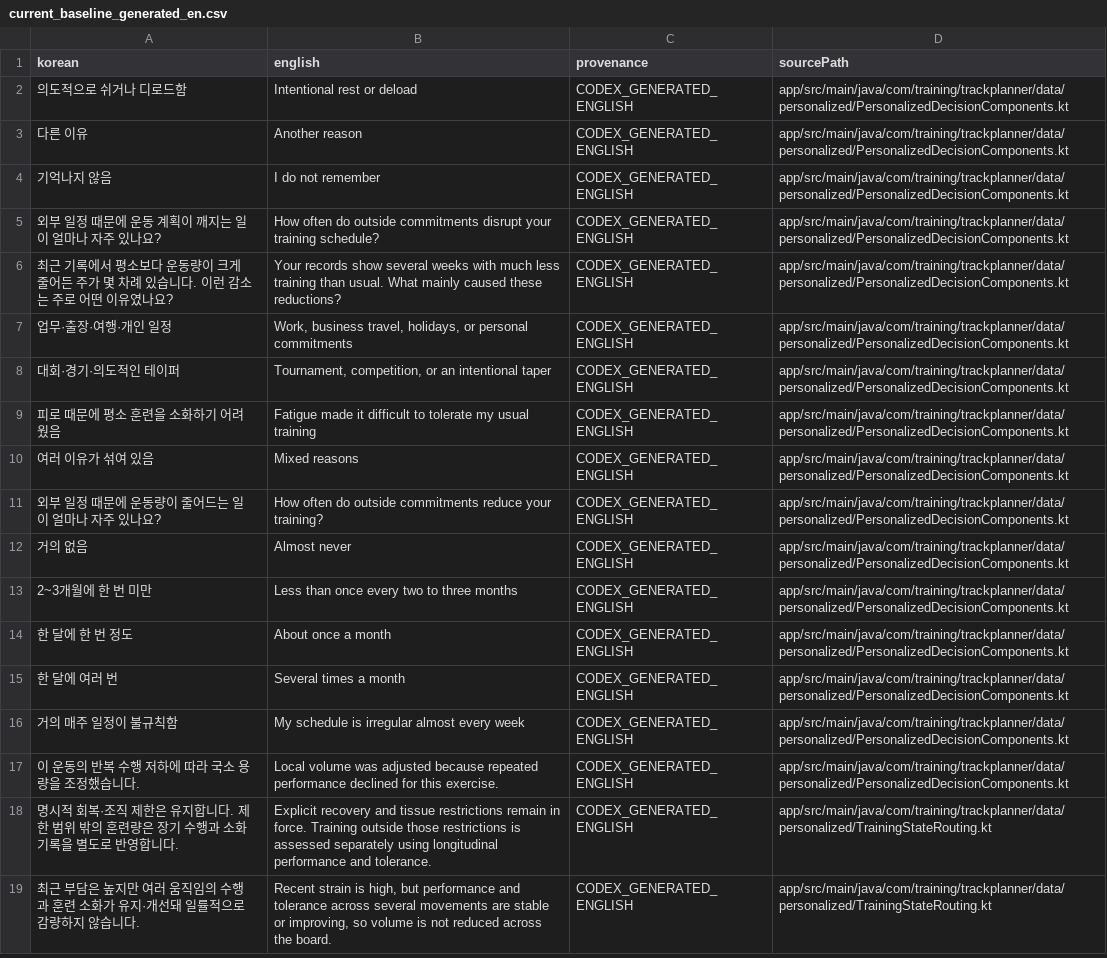
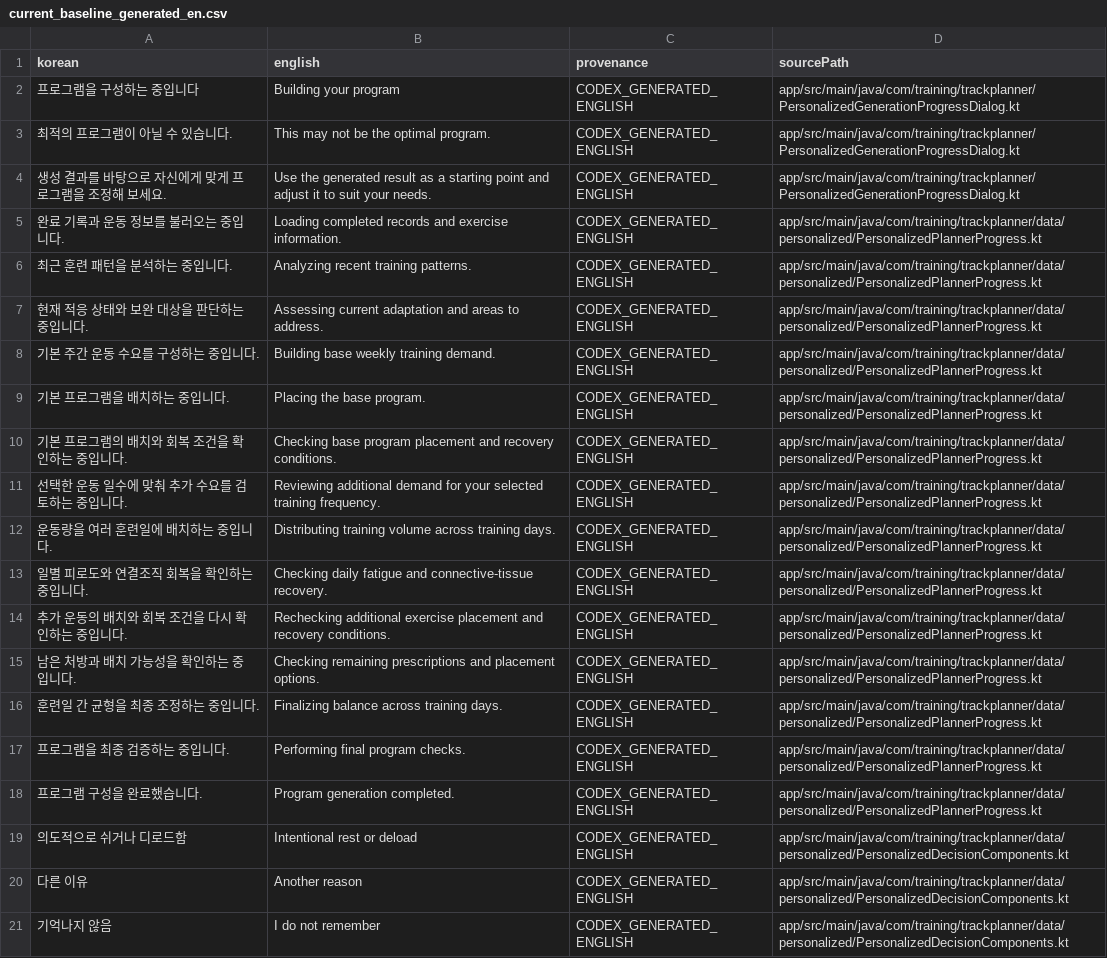
Before and after one commit to Mascollel-Ko/WhatYouGottaDo, a CSV file: tools/localization/current_baseline_generated_en.csv, drawn as a sheet; only a part is shown; the shorter side is filled out with more unchanged rows; the diff names each change by its address in the sheet, - before the commit and + after, or states it on an @@ line.

Commit message:
fix(planner-ui): show generation progress after preflight

```diff
--- a/tools/localization/current_baseline_generated_en.csv
+++ b/tools/localization/current_baseline_generated_en.csv
+row 2: 프로그램을 구성하는 중입니다 | Building your program | CODEX_GENERATED_ENGLISH | app/src/main/java/com/training/trackplanner/PersonalizedGenerationProgressDialog.kt
+row 3: 최적의 프로그램이 아닐 수 있습니다. | This may not be the optimal program. | CODEX_GENERATED_ENGLISH | app/src/main/java/com/training/trackplanner/PersonalizedGenerationProgressDialog.kt
+row 4: 생성 결과를 바탕으로 자신에게 맞게 프로그램을 조정해 보세요. | Use the generated result as a starting point and adjust it to suit your needs. | CODEX_GENERATED_ENGLISH | app/src/main/java/com/training/trackplanner/PersonalizedGenerationProgressDialog.kt
+row 5: 완료 기록과 운동 정보를 불러오는 중입니다. | Loading completed records and exercise information. | CODEX_GENERATED_ENGLISH | app/src/main/java/com/training/trackplanner/data/personalized/PersonalizedPlannerProgress.kt
+row 6: 최근 훈련 패턴을 분석하는 중입니다. | Analyzing recent training patterns. | CODEX_GENERATED_ENGLISH | app/src/main/java/com/training/trackplanner/data/personalized/PersonalizedPlannerProgress.kt
+row 7: 현재 적응 상태와 보완 대상을 판단하는 중입니다. | Assessing current adaptation and areas to address. | CODEX_GENERATED_ENGLISH | app/src/main/java/com/training/trackplanner/data/personalized/PersonalizedPlannerProgress.kt
+row 8: 기본 주간 운동 수요를 구성하는 중입니다. | Building base weekly training demand. | CODEX_GENERATED_ENGLISH | app/src/main/java/com/training/trackplanner/data/personalized/PersonalizedPlannerProgress.kt
+row 9: 기본 프로그램을 배치하는 중입니다. | Placing the base program. | CODEX_GENERATED_ENGLISH | app/src/main/java/com/training/trackplanner/data/personalized/PersonalizedPlannerProgress.kt
+row 10: 기본 프로그램의 배치와 회복 조건을 확인하는 중입니다. | Checking base program placement and recovery conditions. | CODEX_GENERATED_ENGLISH | app/src/main/java/com/training/trackplanner/data/personalized/PersonalizedPlannerProgress.kt
+row 11: 선택한 운동 일수에 맞춰 추가 수요를 검토하는 중입니다. | Reviewing additional demand for your selected training frequency. | CODEX_GENERATED_ENGLISH | app/src/main/java/com/training/trackplanner/data/personalized/PersonalizedPlannerProgress.kt
+row 12: 운동량을 여러 훈련일에 배치하는 중입니다. | Distributing training volume across training days. | CODEX_GENERATED_ENGLISH | app/src/main/java/com/training/trackplanner/data/personalized/PersonalizedPlannerProgress.kt
+row 13: 일별 피로도와 연결조직 회복을 확인하는 중입니다. | Checking daily fatigue and connective-tissue recovery. | CODEX_GENERATED_ENGLISH | app/src/main/java/com/training/trackplanner/data/personalized/PersonalizedPlannerProgress.kt
+row 14: 추가 운동의 배치와 회복 조건을 다시 확인하는 중입니다. | Rechecking additional exercise placement and recovery conditions. | CODEX_GENERATED_ENGLISH | app/src/main/java/com/training/trackplanner/data/personalized/PersonalizedPlannerProgress.kt
+row 15: 남은 처방과 배치 가능성을 확인하는 중입니다. | Checking remaining prescriptions and placement options. | CODEX_GENERATED_ENGLISH | app/src/main/java/com/training/trackplanner/data/personalized/PersonalizedPlannerProgress.kt
+row 16: 훈련일 간 균형을 최종 조정하는 중입니다. | Finalizing balance across training days. | CODEX_GENERATED_ENGLISH | app/src/main/java/com/training/trackplanner/data/personalized/PersonalizedPlannerProgress.kt
+row 17: 프로그램을 최종 검증하는 중입니다. | Performing final program checks. | CODEX_GENERATED_ENGLISH | app/src/main/java/com/training/trackplanner/data/personalized/PersonalizedPlannerProgress.kt
+row 18: 프로그램 구성을 완료했습니다. | Program generation completed. | CODEX_GENERATED_ENGLISH | app/src/main/java/com/training/trackplanner/data/personalized/PersonalizedPlannerProgress.kt
```
Also changed, not shown: docs/generated/localization_coverage_summary.csv, 22 other files.
